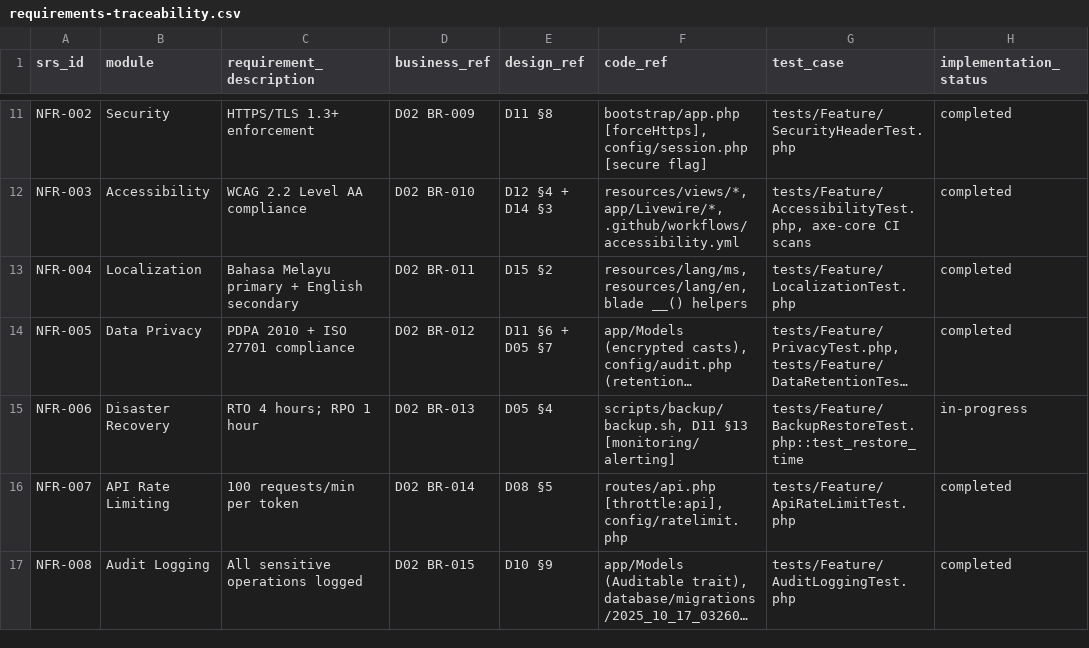
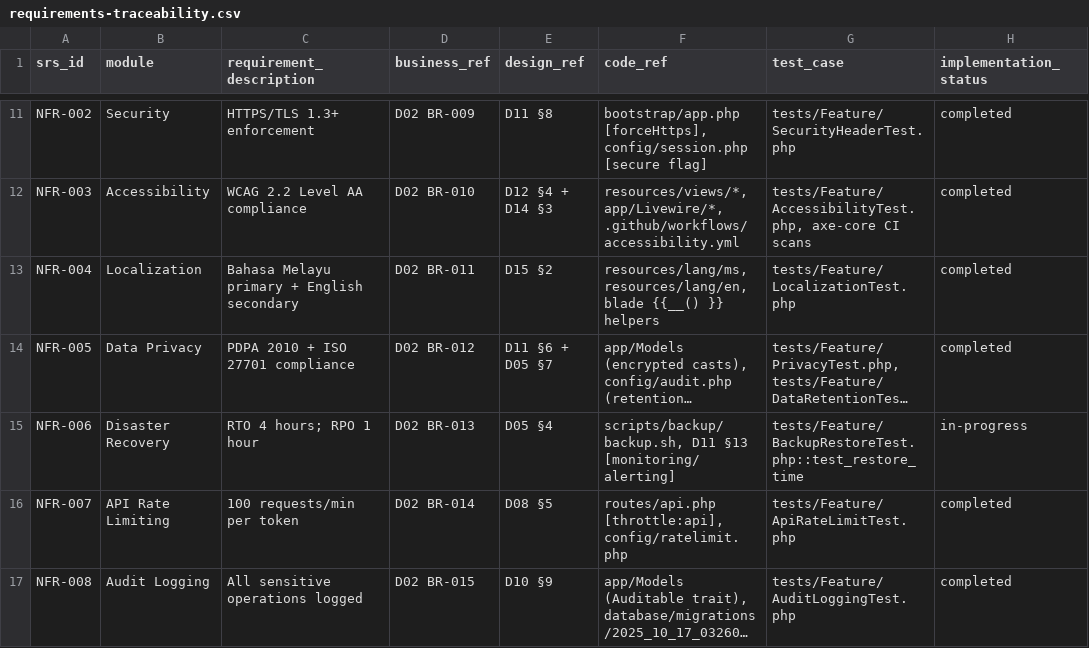
Before and after one commit to IzzatFirdaus/ictserve-031125, a CSV file: docs/reference/rtm/requirements-traceability.csv, drawn as a sheet; only a part is shown, gaps mark what is left out; long unchanged cells end in …; the diff names each change by its address in the sheet, - before the commit and + after, or states it on an @@ line.

Commit message:
docs: update documentation and reorganize files
- Update AGENTS.md and CLAUDE.md with latest instructions
- Reorganize ollama-laravel docs to _reference directory
- Update RTM and version documentation
- Add new reports and testing guides
- Remove outdated documentation files

```diff
--- a/docs/reference/rtm/requirements-traceability.csv
+++ b/docs/reference/rtm/requirements-traceability.csv
-F13 (code_ref): …resources/lang/en, blade __() helpers
+F13 (code_ref): …resources/lang/en, blade {{__() }} helpers
```
Also changed, not shown: 34 other files.
